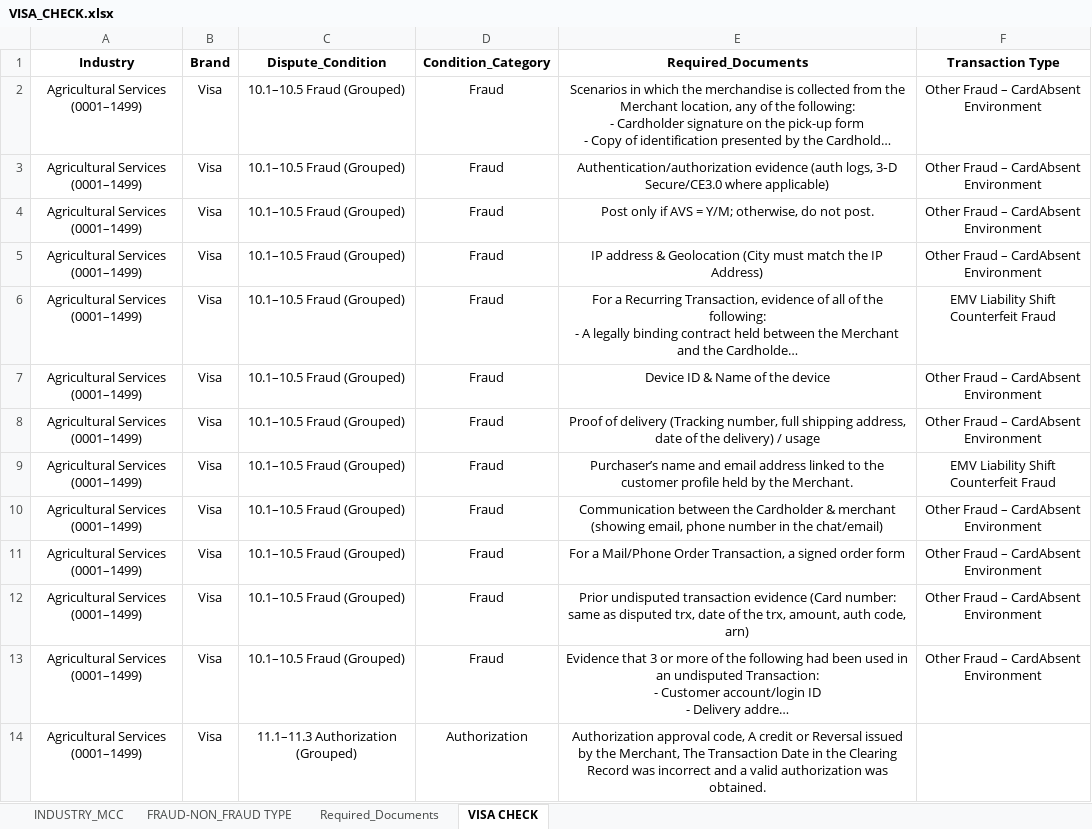
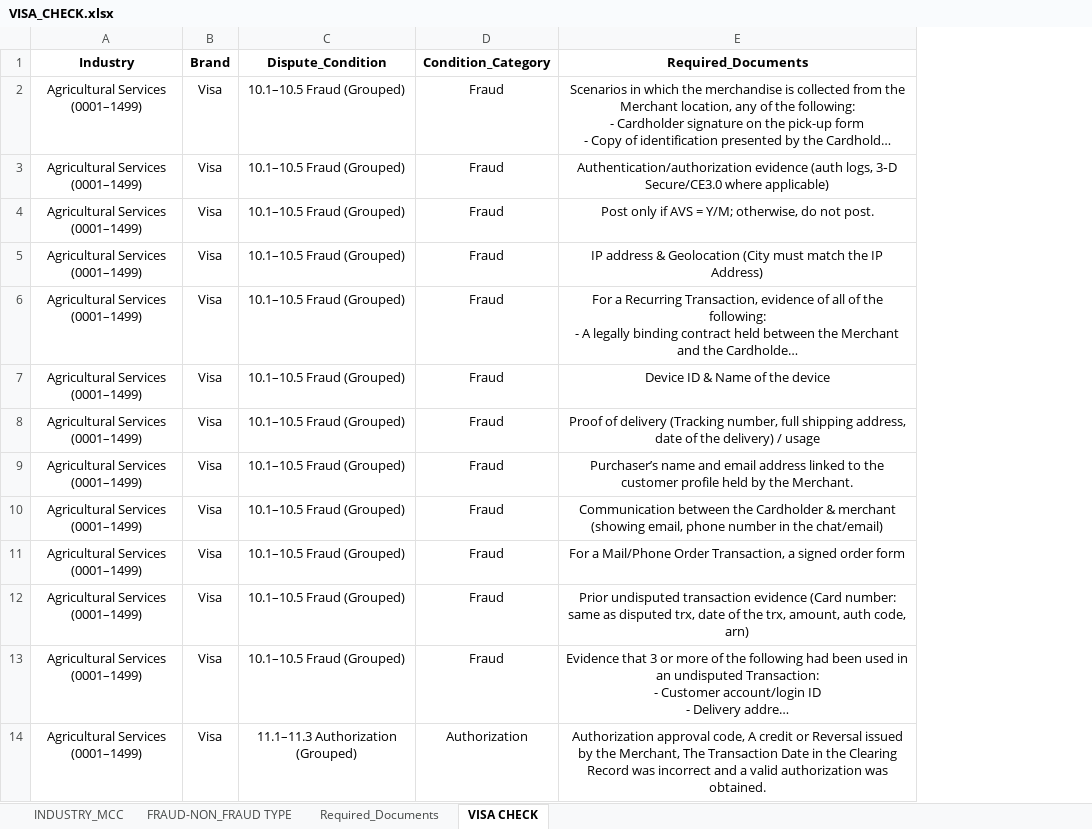
Before and after one commit to jbeltran225/Defense-Viewer, an Excel workbook: VISA_CHECK.xlsx, sheet VISA CHECK, drawn as a sheet; only a part is shown; long unchanged cells end in …; values as stored, in another font and other column widths than the file's, no borders; the diff names each change by its address in the sheet, - before the commit and + after, or states it on an @@ line.

Commit message:
Update excel file

```diff
--- a/VISA_CHECK.xlsx (sheet VISA CHECK)
+++ b/VISA_CHECK.xlsx (sheet VISA CHECK)
-column F (Transaction Type), rows 2-13: Other Fraud – CardAbsent Environment | Other Fraud – CardAbsent Environment | Other Fraud – CardAbsent Environment | Other Fraud – CardAbsent Environment | EMV Liability Shift Counterfeit Fraud | Other Fraud – CardAbsent Environment | Other Fraud – CardAbsent Environment | EMV Liability Shift Counterfeit Fraud | Other Fraud – CardAbsent Environment | Other Fraud – CardAbsent Environment | Other Fraud – CardAbsent Environment | Other Fraud – CardAbsent Environment
```
